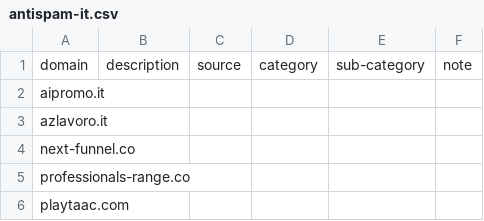
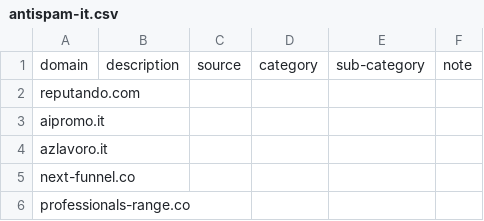
Before and after one commit to marco-acorte/antispam-it, a CSV file: antispam-it.csv, drawn as a sheet; only a part is shown; the shorter side is filled out with more unchanged rows.

```diff
--- a/antispam-it.csv
+++ b/antispam-it.csv
@@ -1,2 +1,3 @@
 domain,description,source,category,sub-category,note
+reputando.com, , , , ,
 aipromo.it, , , , ,
```
Also changed, not shown: 7 other files.
